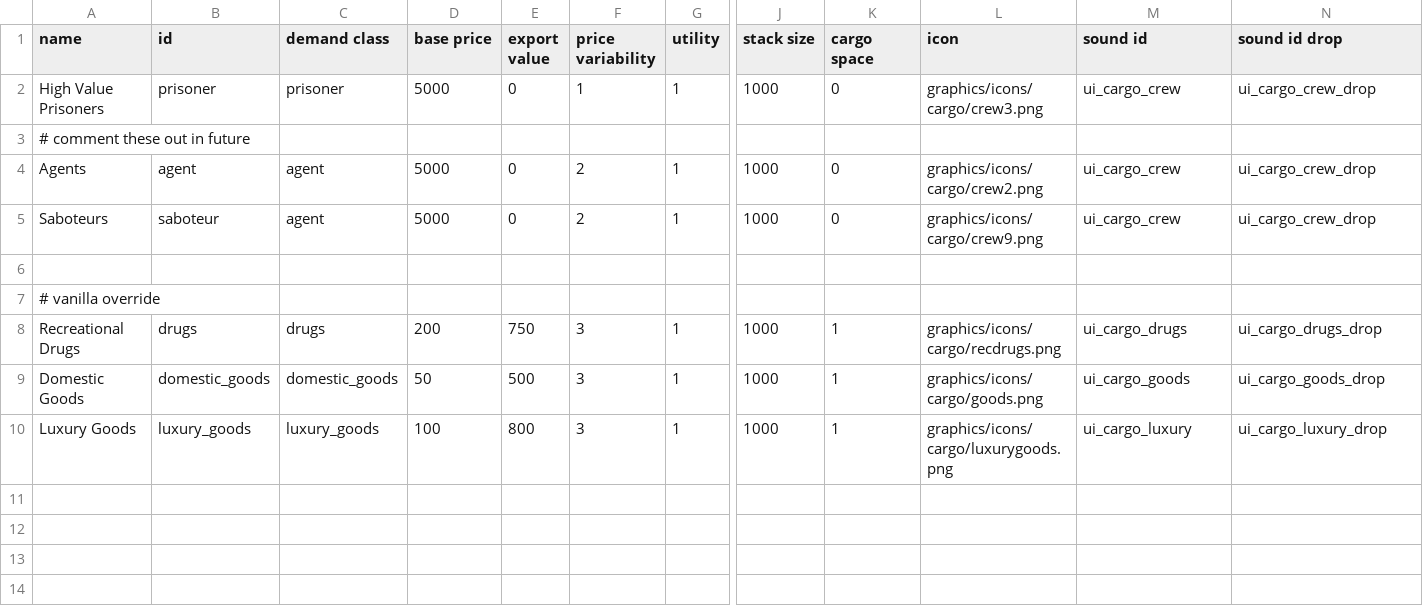
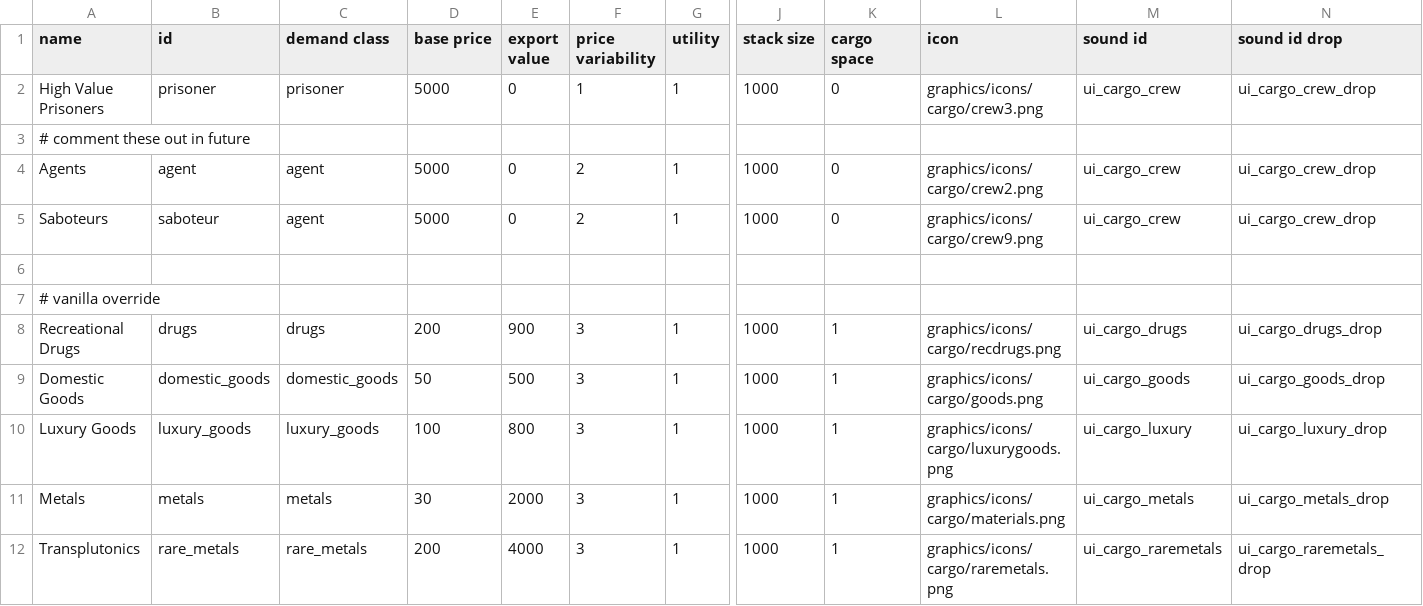
Before and after one commit to Histidine91/Nexerelin, a CSV file: data/campaign/commodities.csv, drawn as a sheet; only a part is shown, gaps mark what is left out; rows hold the shown columns only; the diff names each change by its address in the sheet, - before the commit and + after, or states it on an @@ line.

Commit message:
Adjust export values for some commodities  * Metals 3000 -> 2000  * Transplutonics 6000 -> 4000  * Recreational drugs 750 -> 900 (vanilla is 1500) Also mention mod changing export values in tips

```diff
--- a/data/campaign/commodities.csv
+++ b/data/campaign/commodities.csv
-E8 (export value): 750
+E8 (export value): 900
+row 11: Metals | metals | metals | 30 | 2000 | 3 | 1 | 1000 | 1 | graphics/icons/cargo/materials.png | ui_cargo_metals | ui_cargo_metals_drop
+row 12: Transplutonics | rare_metals | rare_metals | 200 | 4000 | 3 | 1 | 1000 | 1 | graphics/icons/cargo/raremetals.png | ui_cargo_raremetals | ui_cargo_raremetals_drop
```
Also changed, not shown: 1 other file.
